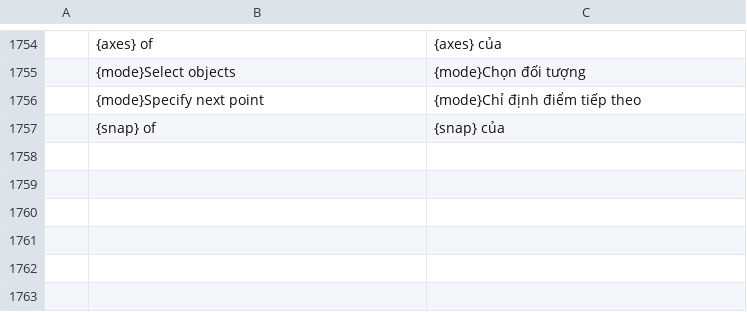
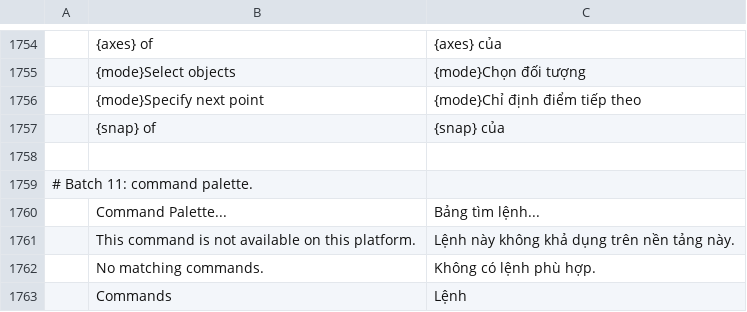
Before and after one commit to tuananhfr/cadcraft, a TSV file: crates/ui-egui/src/i18n/vi.tsv, drawn as a sheet; only a part is shown, gaps mark what is left out; the diff names each change by its address in the sheet, - before the commit and + after, or states it on an @@ line.

```diff
--- a/crates/ui-egui/src/i18n/vi.tsv
+++ b/crates/ui-egui/src/i18n/vi.tsv
+row 1758: (empty)
+row 1759: # Batch 11: command palette.
+row 1760:  | Command Palette... | Bảng tìm lệnh...
+row 1761:  | This command is not available on this platform. | Lệnh này không khả dụng trên nền tảng này.
+row 1762:  | No matching commands. | Không có lệnh phù hợp.
+row 1763:  | Commands | Lệnh
```
Also changed, not shown: crates/ui-egui/src/i18n/uk.tsv, 12 other files.
